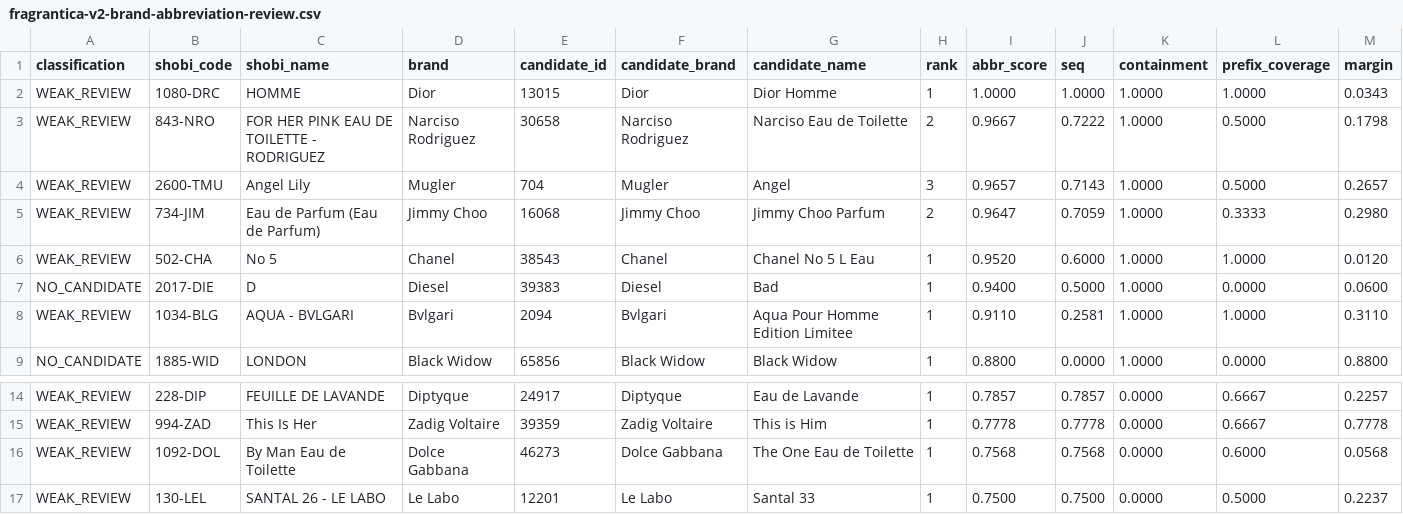
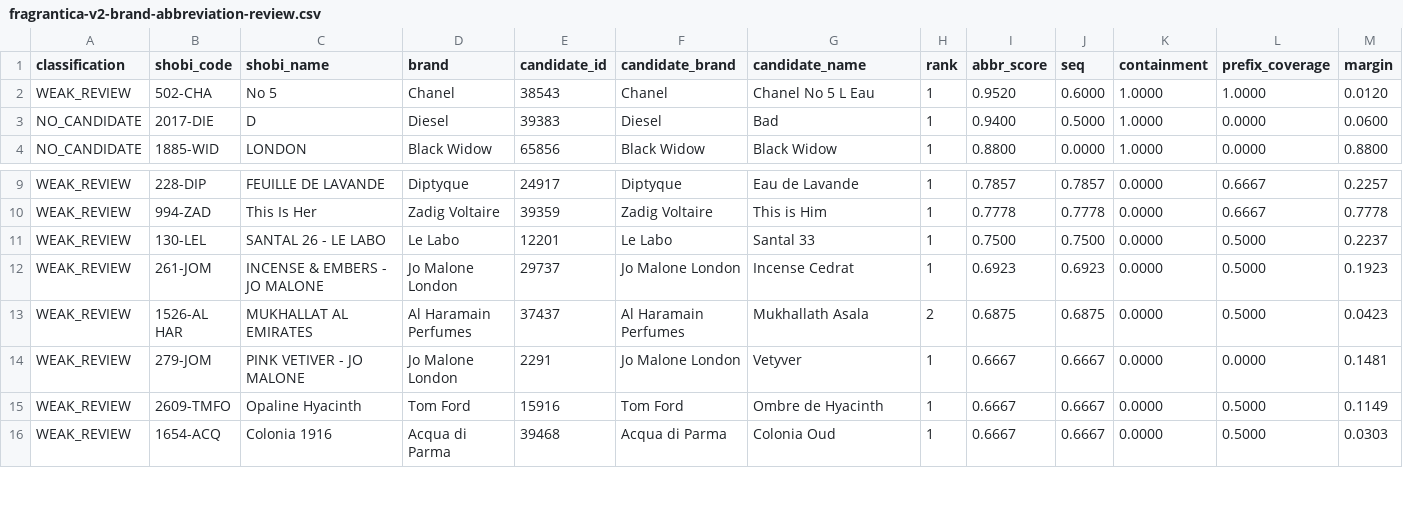
Before and after one commit to MarvvRed/Shobi_Inspiration, a CSV file: fragrantica-v2-brand-abbreviation-review.csv, drawn as a sheet; only a part is shown, gaps mark what is left out; the shorter side is filled out with more unchanged rows; rows hold the shown columns only; the diff names each change by its address in the sheet, - before the commit and + after, or states it on an @@ line.

```diff
--- a/fragrantica-v2-brand-abbreviation-review.csv
+++ b/fragrantica-v2-brand-abbreviation-review.csv
-row 2: WEAK_REVIEW | 1080-DRC | HOMME | Dior | 13015 | Dior | Dior Homme | 1 | 1.0000 | 1.0000 | 1.0000 | 1.0000 | 0.0343
-row 3: WEAK_REVIEW | 843-NRO | FOR HER PINK EAU DE TOILETTE - RODRIGUEZ | Narciso Rodriguez | 30658 | Narciso Rodriguez | Narciso Eau de Toilette | 2 | 0.9667 | 0.7222 | 1.0000 | 0.5000 | 0.1798
-row 4: WEAK_REVIEW | 2600-TMU | Angel Lily | Mugler | 704 | Mugler | Angel | 3 | 0.9657 | 0.7143 | 1.0000 | 0.5000 | 0.2657
-row 5: WEAK_REVIEW | 734-JIM | Eau de Parfum (Eau de Parfum) | Jimmy Choo | 16068 | Jimmy Choo | Jimmy Choo Parfum | 2 | 0.9647 | 0.7059 | 1.0000 | 0.3333 | 0.2980
-row 8: WEAK_REVIEW | 1034-BLG | AQUA - BVLGARI | Bvlgari | 2094 | Bvlgari | Aqua Pour Homme Edition Limitee | 1 | 0.9110 | 0.2581 | 1.0000 | 1.0000 | 0.3110
-row 16: WEAK_REVIEW | 1092-DOL | By Man Eau de Toilette | Dolce Gabbana | 46273 | Dolce Gabbana | The One Eau de Toilette | 1 | 0.7568 | 0.7568 | 0.0000 | 0.6000 | 0.0568
```
Also changed, not shown: fragrantica-v2-global-fallback-review.csv, fragrantica-v2-local-url-match.csv, 9 other files.
